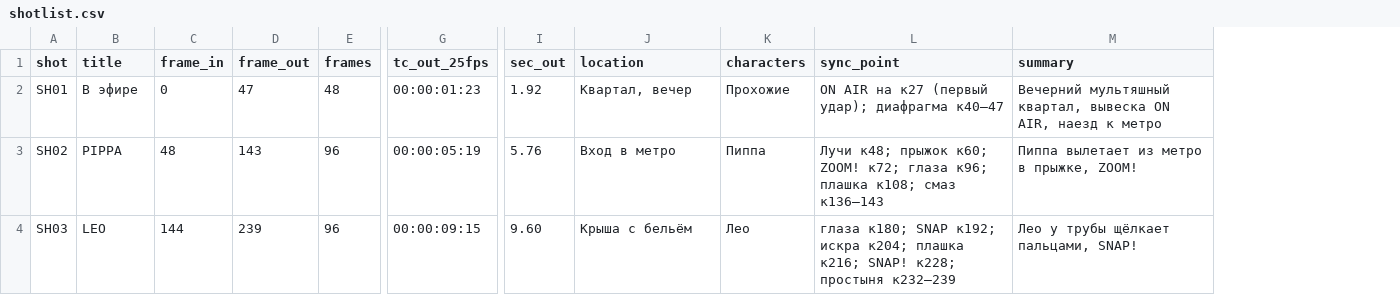
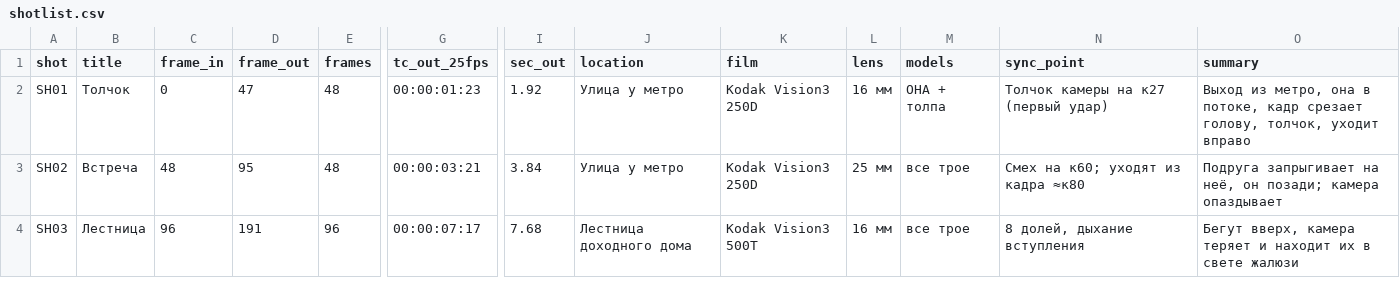
Before and after one commit to dimavotinov73-beep/ShiftFlow, a CSV file: creative/dont-stop-1997/shotlist.csv, drawn as a sheet; only a part is shown, gaps mark what is left out; removed rows and columns are numbered as before the commit, all else as after; the diff covers the shown part only; the diff names each change by its address in the sheet, - before the commit and + after, or states it on an @@ line.

```diff
--- a/creative/dont-stop-1997/shotlist.csv
+++ b/creative/dont-stop-1997/shotlist.csv
-column K (characters), rows 2-4: Прохожие | Пиппа | Лео
+column K (film), rows 2-4: Kodak Vision3 250D | Kodak Vision3 250D | Kodak Vision3 500T
+column L (lens), rows 2-4: 16 мм | 25 мм | 16 мм
+column M (models), rows 2-4: ОНА + толпа | все трое | все трое
-B2 (title): В эфире
+B2 (title): Толчок
-J2 (location): Квартал, вечер
+J2 (location): Улица у метро
-N2 (sync_point): ON AIR на к27 (первый удар); диафрагма к40–47
+N2 (sync_point): Толчок камеры на к27 (первый удар)
-O2 (summary): Вечерний мультяшный квартал, вывеска ON AIR, наезд к метро
+O2 (summary): Выход из метро, она в потоке, кадр срезает голову, толчок, уходит вправо
-B3 (title): PIPPA
+B3 (title): Встреча
-D3 (frame_out): 143
+D3 (frame_out): 95
-E3 (frames): 96
+E3 (frames): 48
-G3 (tc_out_25fps): 00:00:05:19
+G3 (tc_out_25fps): 00:00:03:21
-I3 (sec_out): 5.76
+I3 (sec_out): 3.84
-J3 (location): Вход в метро
+J3 (location): Улица у метро
-N3 (sync_point): Лучи к48; прыжок к60; ZOOM! к72; глаза к96; плашка к108; смаз к136–143
+N3 (sync_point): Смех на к60; уходят из кадра ≈к80
-O3 (summary): Пиппа вылетает из метро в прыжке, ZOOM!
+O3 (summary): Подруга запрыгивает на неё, он позади; камера опаздывает
-B4 (title): LEO
+B4 (title): Лестница
-C4 (frame_in): 144
+C4 (frame_in): 96
-D4 (frame_out): 239
+D4 (frame_out): 191
-G4 (tc_out_25fps): 00:00:09:15
+G4 (tc_out_25fps): 00:00:07:17
-I4 (sec_out): 9.60
+I4 (sec_out): 7.68
-J4 (location): Крыша с бельём
+J4 (location): Лестница доходного дома
-N4 (sync_point): глаза к180; SNAP к192; искра к204; плашка к216; SNAP! к228; простыня к232–239
+N4 (sync_point): 8 долей, дыхание вступления
-O4 (summary): Лео у трубы щёлкает пальцами, SNAP!
+O4 (summary): Бегут вверх, камера теряет и находит их в свете жалюзи
```
Also changed, not shown: 1 added row and 78 edited cells elsewhere in this file, 1 other file.
